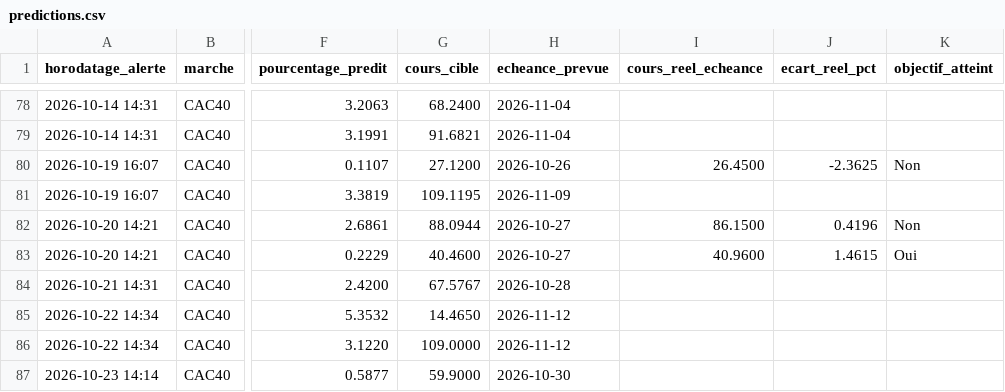
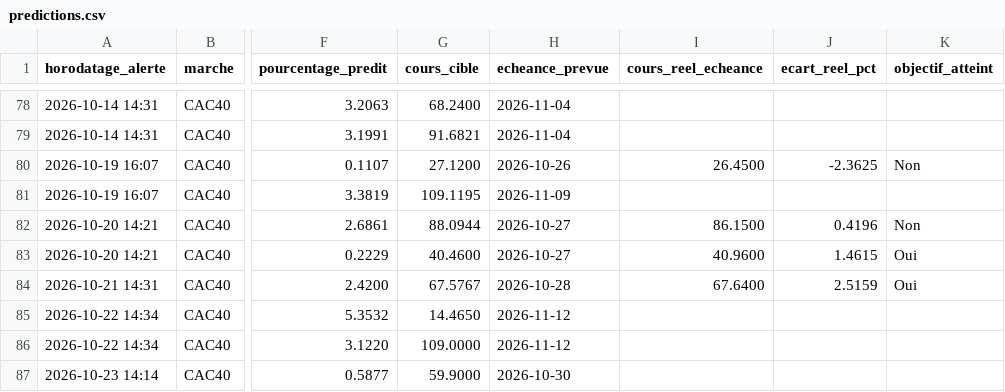
Before and after one commit to 2z7sjjgfw5-ops/Bourse, a CSV file: state/predictions.csv, drawn as a sheet; only a part is shown, gaps mark what is left out; the diff names each change by its address in the sheet, - before the commit and + after, or states it on an @@ line.

```diff
--- a/state/predictions.csv
+++ b/state/predictions.csv
-I84 (cours_reel_echeance): (empty)
+I84 (cours_reel_echeance): 67.6400
-J84 (ecart_reel_pct): (empty)
+J84 (ecart_reel_pct): 2.5159
-K84 (objectif_atteint): (empty)
+K84 (objectif_atteint): Oui
```
Also changed, not shown: 2 other files.
